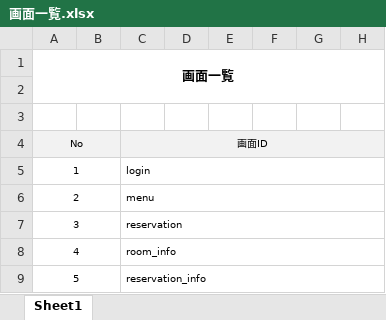
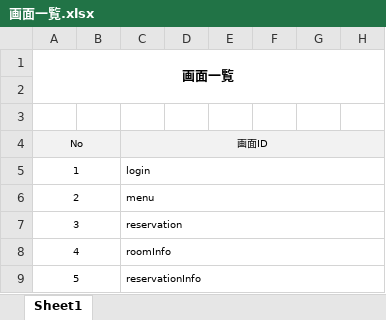
Before and after one commit to uc-tsukahara/node-sample, an Excel workbook: doc/画面一覧.xlsx, sheet Sheet1, drawn as a sheet; only a part is shown; values as stored, in another font and other column widths than the file's, no borders; the diff names each change by its address in the sheet, - before the commit and + after, or states it on an @@ line.

```diff
--- a/doc/画面一覧.xlsx (sheet Sheet1)
+++ b/doc/画面一覧.xlsx (sheet Sheet1)
-C8: room_info
+C8: roomInfo
-C9: reservation_info
+C9: reservationInfo
```
Also changed, not shown: doc/目標管理スケジュール_製造・テスト.xlsx, 13 other files.
